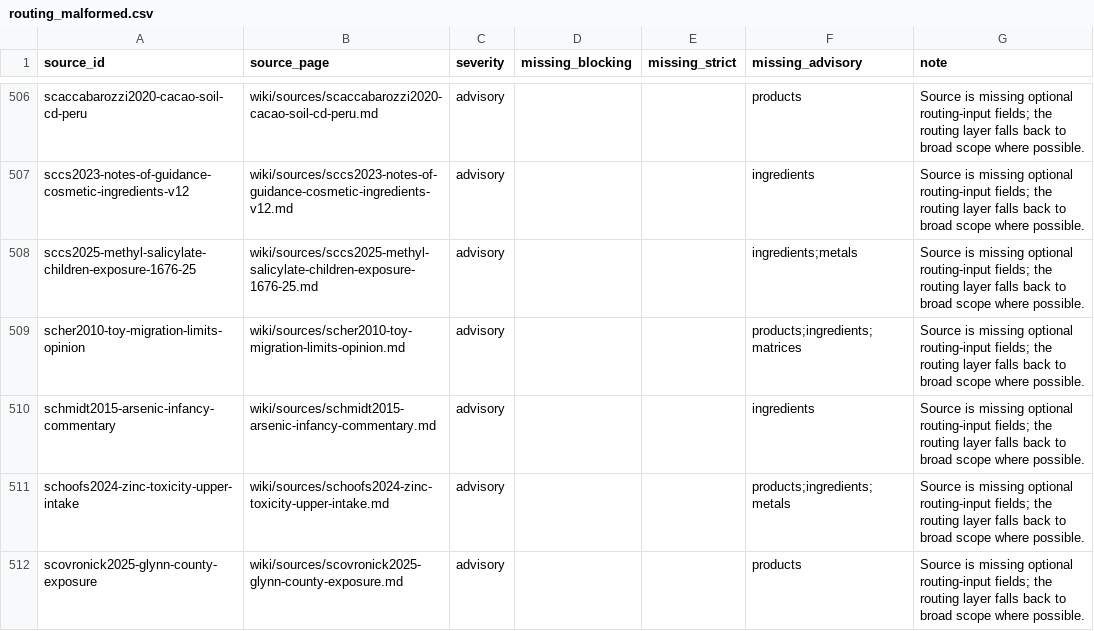
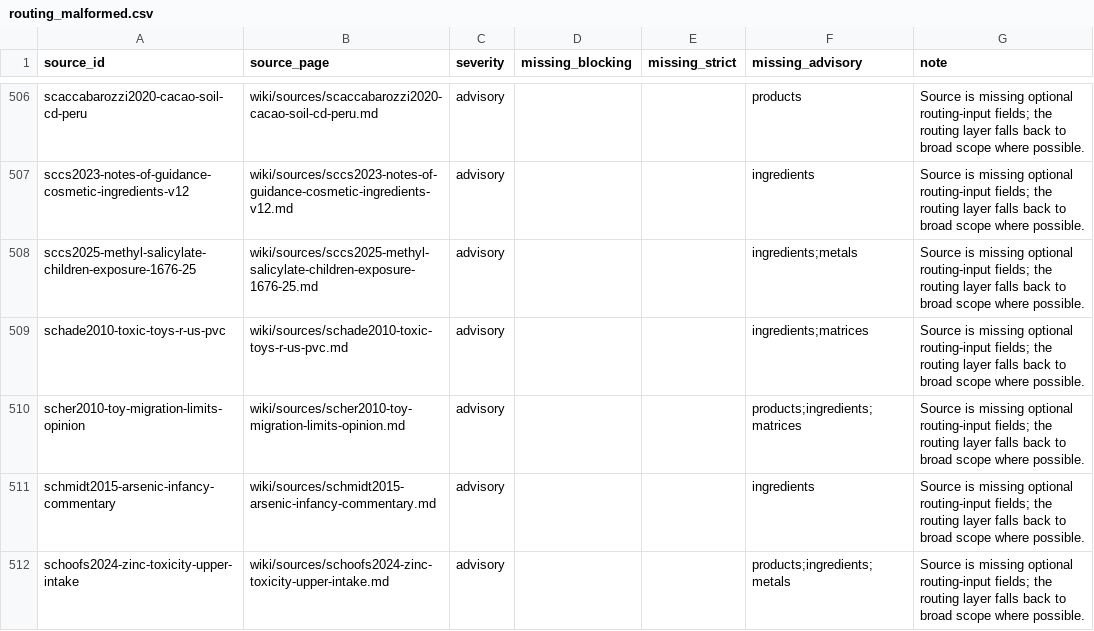
Before and after one commit to paleofoundation/heavymetalindex, a CSV file: data/evidence/routing_malformed.csv, drawn as a sheet; only a part is shown, gaps mark what is left out; the shorter side is filled out with more unchanged rows; the diff names each change by its address in the sheet, - before the commit and + after, or states it on an @@ line.

```diff
--- a/data/evidence/routing_malformed.csv
+++ b/data/evidence/routing_malformed.csv
+row 509: schade2010-toxic-toys-r-us-pvc | wiki/sources/schade2010-toxic-toys-r-us-pvc.md | advisory |  |  | ingredients;matrices | Source is missing optional routing-input fields; the routing layer falls back to broad scope where possible.
```
Also changed, not shown: data/evidence/product_source_routing_audit.csv, 1 other file.
